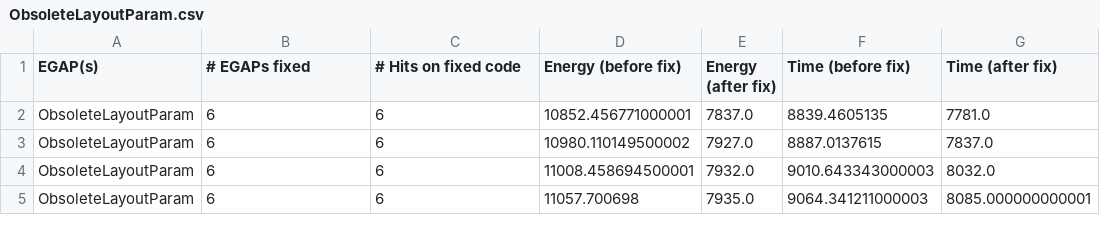
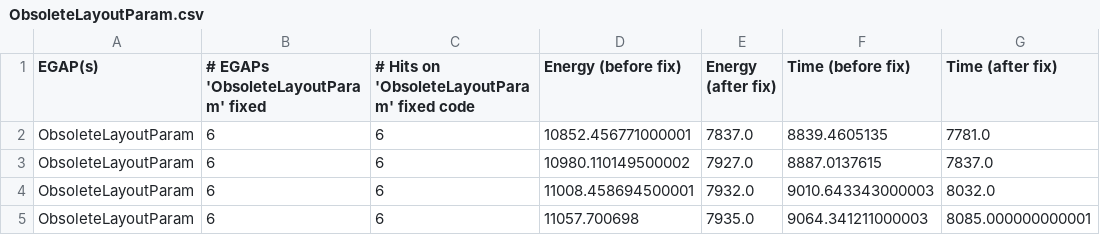
Before and after one commit to hmatalonga/mobile-patterns-etl, a CSV file: datasets/ObsoleteLayoutParam.csv, drawn as a sheet; only a part is shown; the diff names each change by its address in the sheet, - before the commit and + after, or states it on an @@ line.

Commit message:
chore: update datasets

```diff
--- a/datasets/ObsoleteLayoutParam.csv
+++ b/datasets/ObsoleteLayoutParam.csv
-B1: # EGAPs fixed
+B1: # EGAPs 'ObsoleteLayoutParam' fixed
-C1: # Hits on fixed code
+C1: # Hits on 'ObsoleteLayoutParam' fixed code
```
Also changed, not shown: 14 other files.
